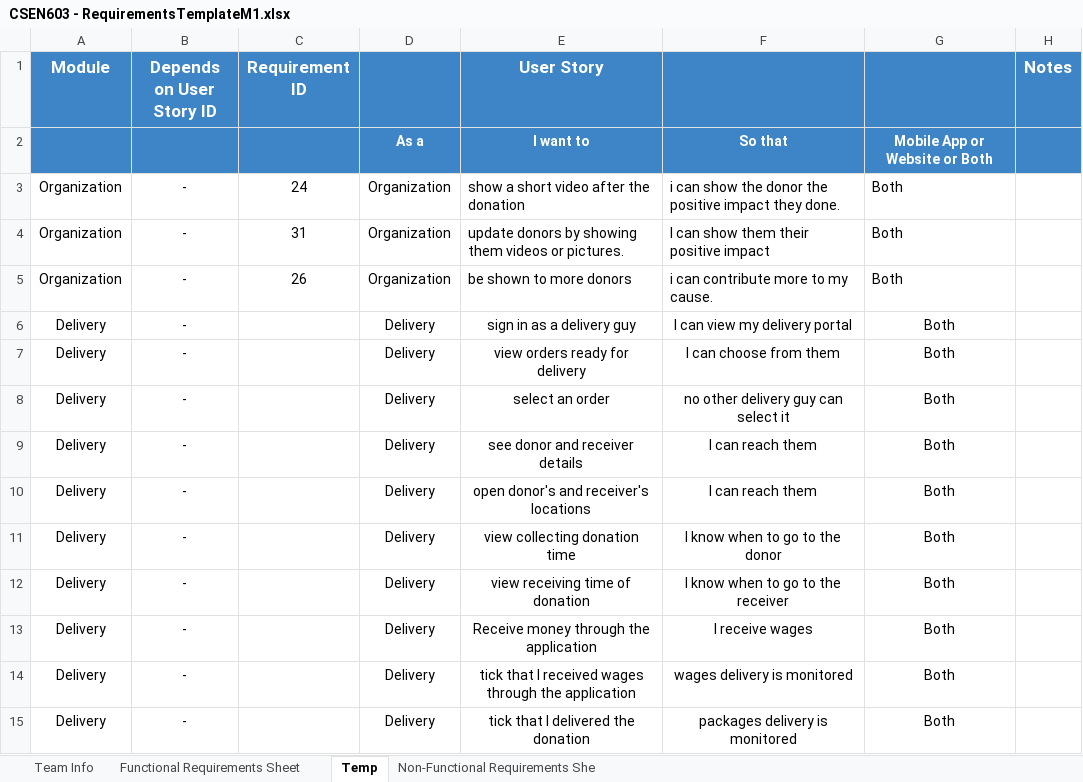
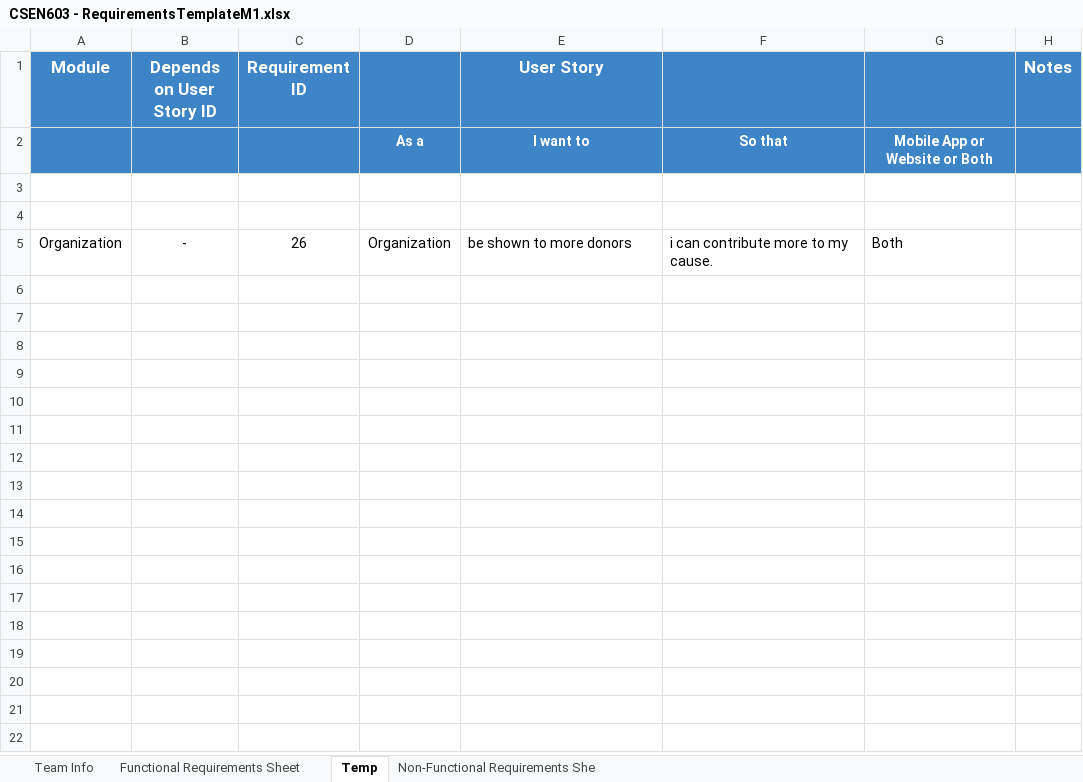
Before and after one commit to MahmoudHegazy-01/dora-the-explorer, an Excel workbook: CSEN603 - RequirementsTemplateM1.xlsx, sheet Temp, drawn as a sheet; values as stored, in another font and other column widths than the file's, no borders; the diff names each change by its address in the sheet, - before the commit and + after, or states it on an @@ line.

```diff
--- a/CSEN603 - RequirementsTemplateM1.xlsx (sheet Temp)
+++ b/CSEN603 - RequirementsTemplateM1.xlsx (sheet Temp)
-row 3: Organization | - | 24 | Organization | show a short video after the donation | i can show the donor the positive impact they done. | Both
+row 3: (empty)
-row 4: Organization | - | 31 | Organization | update donors by showing them videos or pictures. | I can show them their positive impact | Both
+row 4: (empty)
-row 6: Delivery | - |  | Delivery | sign in as a delivery guy | I can view my delivery portal | Both
-row 7: Delivery | - |  | Delivery | view orders ready for delivery | I can choose from them | Both
-row 8: Delivery | - |  | Delivery | select an order | no other delivery guy can select it | Both
-row 9: Delivery | - |  | Delivery | see donor and receiver details | I can reach them | Both
-row 10: Delivery | - |  | Delivery | open donor's and receiver's locations | I can reach them | Both
-row 11: Delivery | - |  | Delivery | view collecting donation time | I know when to go to the donor | Both
-row 12: Delivery | - |  | Delivery | view receiving time of donation | I know when to go to the receiver | Both
-row 13: Delivery | - |  | Delivery | Receive money through the application | I receive wages | Both
-row 14: Delivery | - |  | Delivery | tick that I received wages through the application | wages delivery is monitored | Both
-row 15: Delivery | - |  | Delivery | tick that I delivered the donation | packages delivery is monitored | Both
```
Also changed, not shown: sheet Functional Requirements Sheet.
